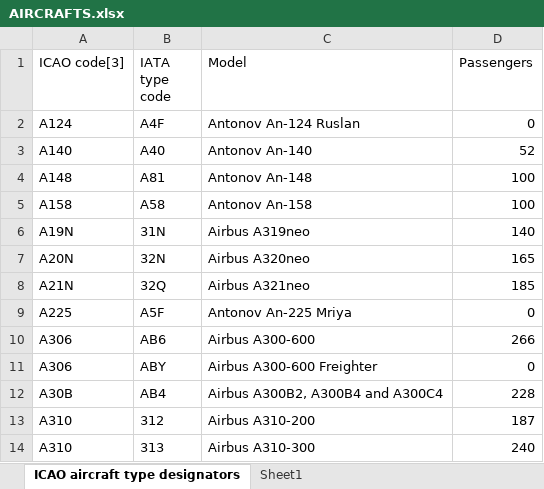
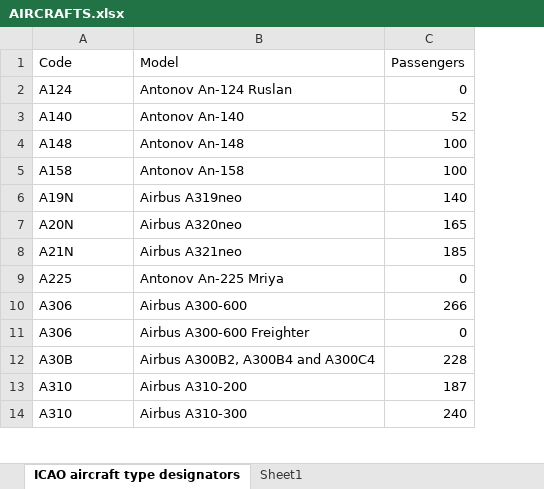
Before and after one commit to TomEssers/MBD_11, an Excel workbook: AIRCRAFTS.xlsx, sheet ICAO aircraft type designators, drawn as a sheet; only a part is shown; values as stored, in another font and other column widths than the file's, no borders; table styles not drawn; the diff names each change by its address in the sheet, - before the commit and + after, or states it on an @@ line.

Commit message:
Update CSV of all aircrafts

```diff
--- a/AIRCRAFTS.xlsx (sheet ICAO aircraft type designators)
+++ b/AIRCRAFTS.xlsx (sheet ICAO aircraft type designators)
-column B (IATA type code), rows 2-14: A4F | A40 | A81 | A58 | 31N | 32N | 32Q | A5F | AB6 | ABY | AB4 | 312 | 313
-A1: ICAO code[3]
+A1: Code
```
Also changed, not shown: 1 other file.
